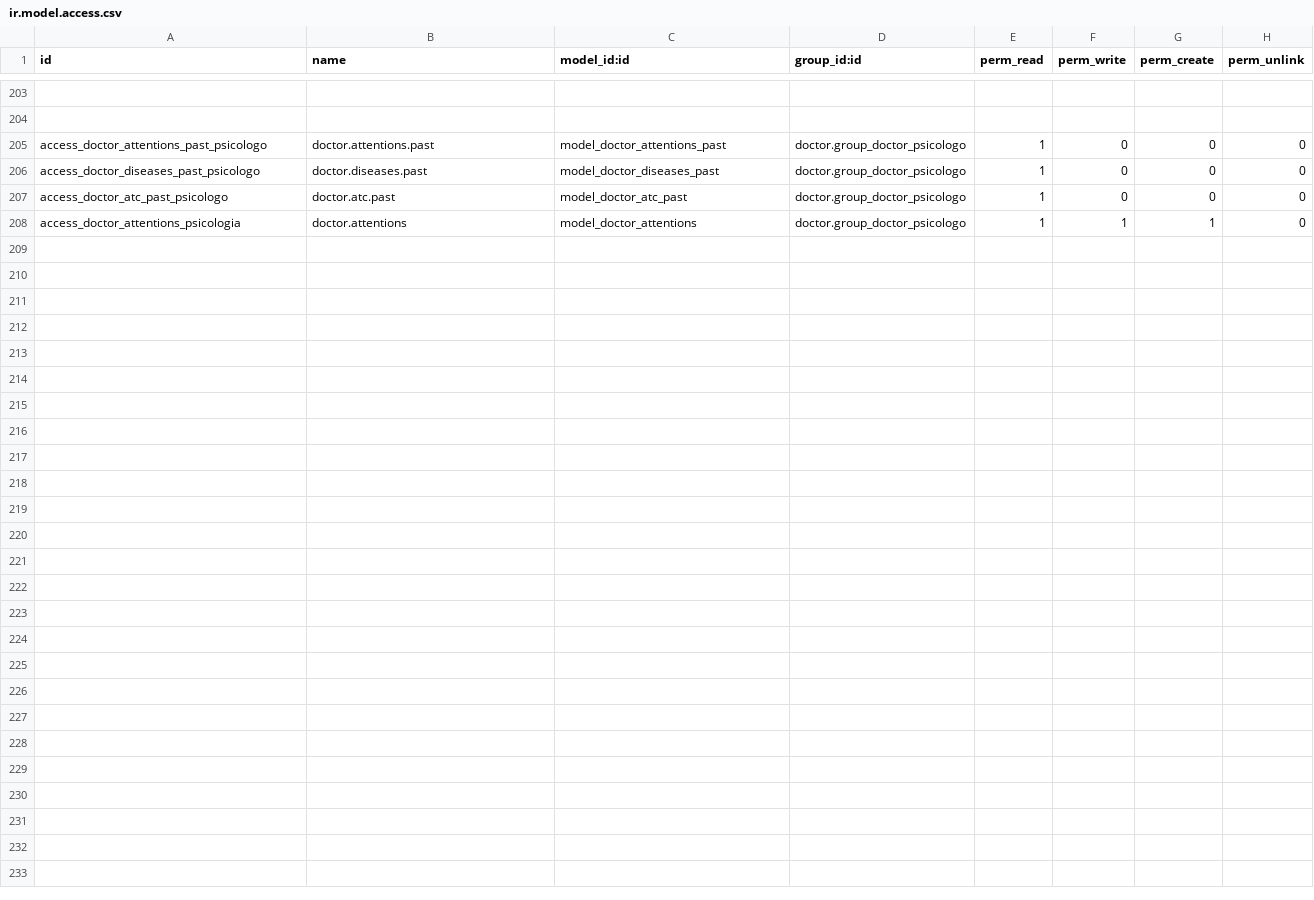
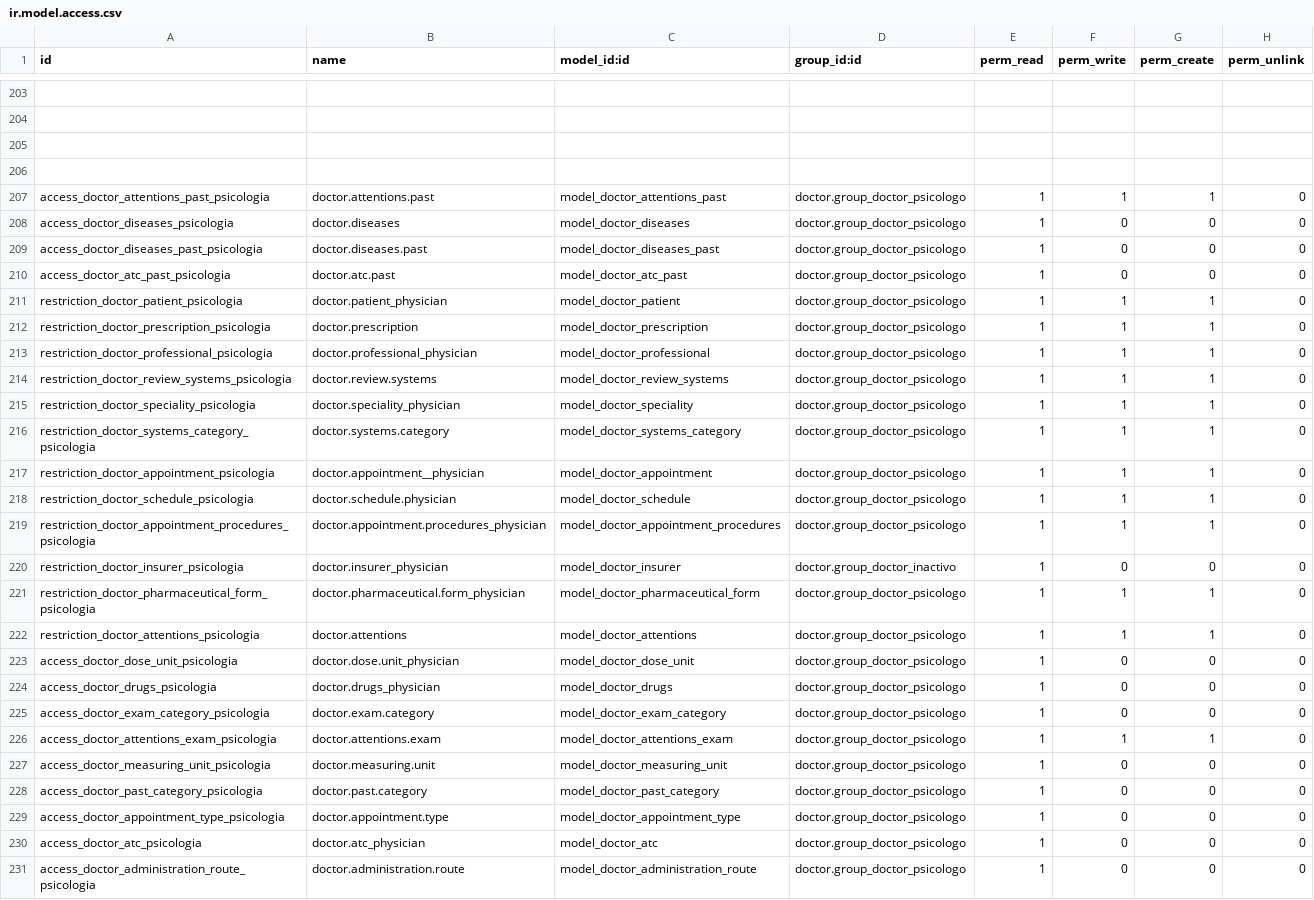
Before and after one commit to hivam/doctor, a CSV file: security/ir.model.access.csv, drawn as a sheet; only a part is shown, gaps mark what is left out; addresses are those after the commit; the diff covers the shown part only; the diff names each change by its address in the sheet, - before the commit and + after, or states it on an @@ line.

Commit message:
agregando permisos para grupo de psicologia

```diff
--- a/security/ir.model.access.csv
+++ b/security/ir.model.access.csv
+row 205: (empty)
+row 206: (empty)
+row 207: access_doctor_attentions_past_psicologia | doctor.attentions.past | model_doctor_attentions_past | doctor.group_doctor_psicologo | 1 | 1 | 1 | 0
-A208 (id): access_doctor_attentions_past_psicologo
+A208 (id): access_doctor_diseases_psicologia
-B208 (name): doctor.attentions.past
+B208 (name): doctor.diseases
-C208 (model_id:id): model_doctor_attentions_past
+C208 (model_id:id): model_doctor_diseases
-A209 (id): access_doctor_diseases_past_psicologo
+A209 (id): access_doctor_diseases_past_psicologia
-A210 (id): access_doctor_atc_past_psicologo
+A210 (id): access_doctor_atc_past_psicologia
+row 211: restriction_doctor_patient_psicologia | doctor.patient_physician | model_doctor_patient | doctor.group_doctor_psicologo | 1 | 1 | 1 | 0
+row 212: restriction_doctor_prescription_psicologia | doctor.prescription | model_doctor_prescription | doctor.group_doctor_psicologo | 1 | 1 | 1 | 0
+row 213: restriction_doctor_professional_psicologia | doctor.professional_physician | model_doctor_professional | doctor.group_doctor_psicologo | 1 | 1 | 1 | 0
+row 214: restriction_doctor_review_systems_psicologia | doctor.review.systems | model_doctor_review_systems | doctor.group_doctor_psicologo | 1 | 1 | 1 | 0
+row 215: restriction_doctor_speciality_psicologia | doctor.speciality_physician | model_doctor_speciality | doctor.group_doctor_psicologo | 1 | 1 | 1 | 0
+row 216: restriction_doctor_systems_category_psicologia | doctor.systems.category | model_doctor_systems_category | doctor.group_doctor_psicologo | 1 | 1 | 1 | 0
+row 217: restriction_doctor_appointment_psicologia | doctor.appointment__physician | model_doctor_appointment | doctor.group_doctor_psicologo | 1 | 1 | 1 | 0
+row 218: restriction_doctor_schedule_psicologia | doctor.schedule.physician | model_doctor_schedule | doctor.group_doctor_psicologo | 1 | 1 | 1 | 0
+row 219: restriction_doctor_appointment_procedures_psicologia | doctor.appointment.procedures_physician | model_doctor_appointment_procedures | doctor.group_doctor_psicologo | 1 | 1 | 1 | 0
+row 220: restriction_doctor_insurer_psicologia | doctor.insurer_physician | model_doctor_insurer | doctor.group_doctor_inactivo | 1 | 0 | 0 | 0
+row 221: restriction_doctor_pharmaceutical_form_psicologia | doctor.pharmaceutical.form_physician | model_doctor_pharmaceutical_form | doctor.group_doctor_psicologo | 1 | 1 | 1 | 0
-A222 (id): access_doctor_attentions_psicologia
+A222 (id): restriction_doctor_attentions_psicologia
+row 223: access_doctor_dose_unit_psicologia | doctor.dose.unit_physician | model_doctor_dose_unit | doctor.group_doctor_psicologo | 1 | 0 | 0 | 0
+row 224: access_doctor_drugs_psicologia | doctor.drugs_physician | model_doctor_drugs | doctor.group_doctor_psicologo | 1 | 0 | 0 | 0
+row 225: access_doctor_exam_category_psicologia | doctor.exam.category | model_doctor_exam_category | doctor.group_doctor_psicologo | 1 | 0 | 0 | 0
+row 226: access_doctor_attentions_exam_psicologia | doctor.attentions.exam | model_doctor_attentions_exam | doctor.group_doctor_psicologo | 1 | 1 | 1 | 0
+row 227: access_doctor_measuring_unit_psicologia | doctor.measuring.unit | model_doctor_measuring_unit | doctor.group_doctor_psicologo | 1 | 0 | 0 | 0
+row 228: access_doctor_past_category_psicologia | doctor.past.category | model_doctor_past_category | doctor.group_doctor_psicologo | 1 | 0 | 0 | 0
+row 229: access_doctor_appointment_type_psicologia | doctor.appointment.type | model_doctor_appointment_type | doctor.group_doctor_psicologo | 1 | 0 | 0 | 0
+row 230: access_doctor_atc_psicologia | doctor.atc_physician | model_doctor_atc | doctor.group_doctor_psicologo | 1 | 0 | 0 | 0
+row 231: access_doctor_administration_route_psicologia | doctor.administration.route | model_doctor_administration_route | doctor.group_doctor_psicologo | 1 | 0 | 0 | 0
```
Also changed, not shown: 2 edited cells elsewhere in this file.
